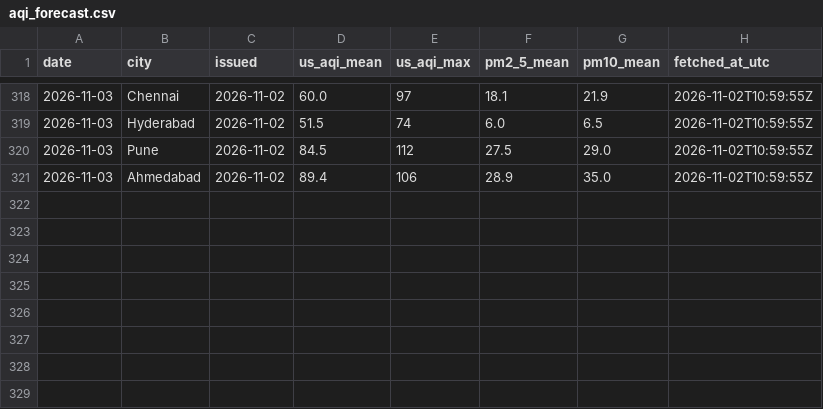
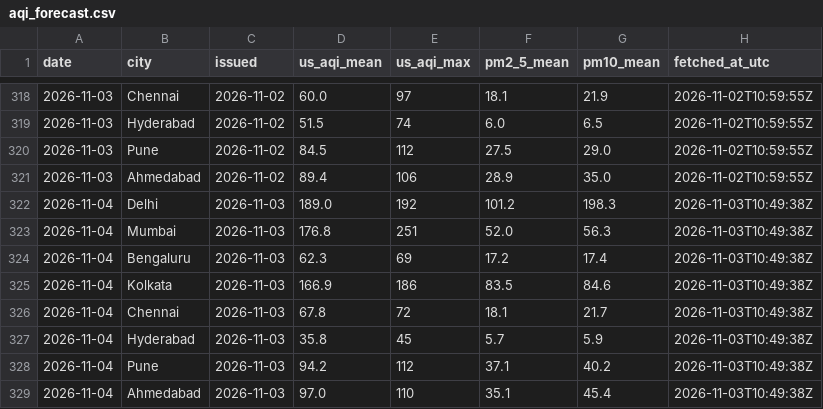
Before and after one commit to Georgian-86/india-aqi-tracker, a CSV file: data/aqi_forecast.csv, drawn as a sheet; only a part is shown, gaps mark what is left out; the diff names each change by its address in the sheet, - before the commit and + after, or states it on an @@ line.

Commit message:
data: AQI snapshot 2026-11-03

```diff
--- a/data/aqi_forecast.csv
+++ b/data/aqi_forecast.csv
+row 322: 2026-11-04 | Delhi | 2026-11-03 | 189.0 | 192 | 101.2 | 198.3 | 2026-11-03T10:49:38Z
+row 323: 2026-11-04 | Mumbai | 2026-11-03 | 176.8 | 251 | 52.0 | 56.3 | 2026-11-03T10:49:38Z
+row 324: 2026-11-04 | Bengaluru | 2026-11-03 | 62.3 | 69 | 17.2 | 17.4 | 2026-11-03T10:49:38Z
+row 325: 2026-11-04 | Kolkata | 2026-11-03 | 166.9 | 186 | 83.5 | 84.6 | 2026-11-03T10:49:38Z
+row 326: 2026-11-04 | Chennai | 2026-11-03 | 67.8 | 72 | 18.1 | 21.7 | 2026-11-03T10:49:38Z
+row 327: 2026-11-04 | Hyderabad | 2026-11-03 | 35.8 | 45 | 5.7 | 5.9 | 2026-11-03T10:49:38Z
+row 328: 2026-11-04 | Pune | 2026-11-03 | 94.2 | 112 | 37.1 | 40.2 | 2026-11-03T10:49:38Z
+row 329: 2026-11-04 | Ahmedabad | 2026-11-03 | 97.0 | 110 | 35.1 | 45.4 | 2026-11-03T10:49:38Z
```
Also changed, not shown: data/aqi.csv, data/aqi_daily.csv, 4 other files.
